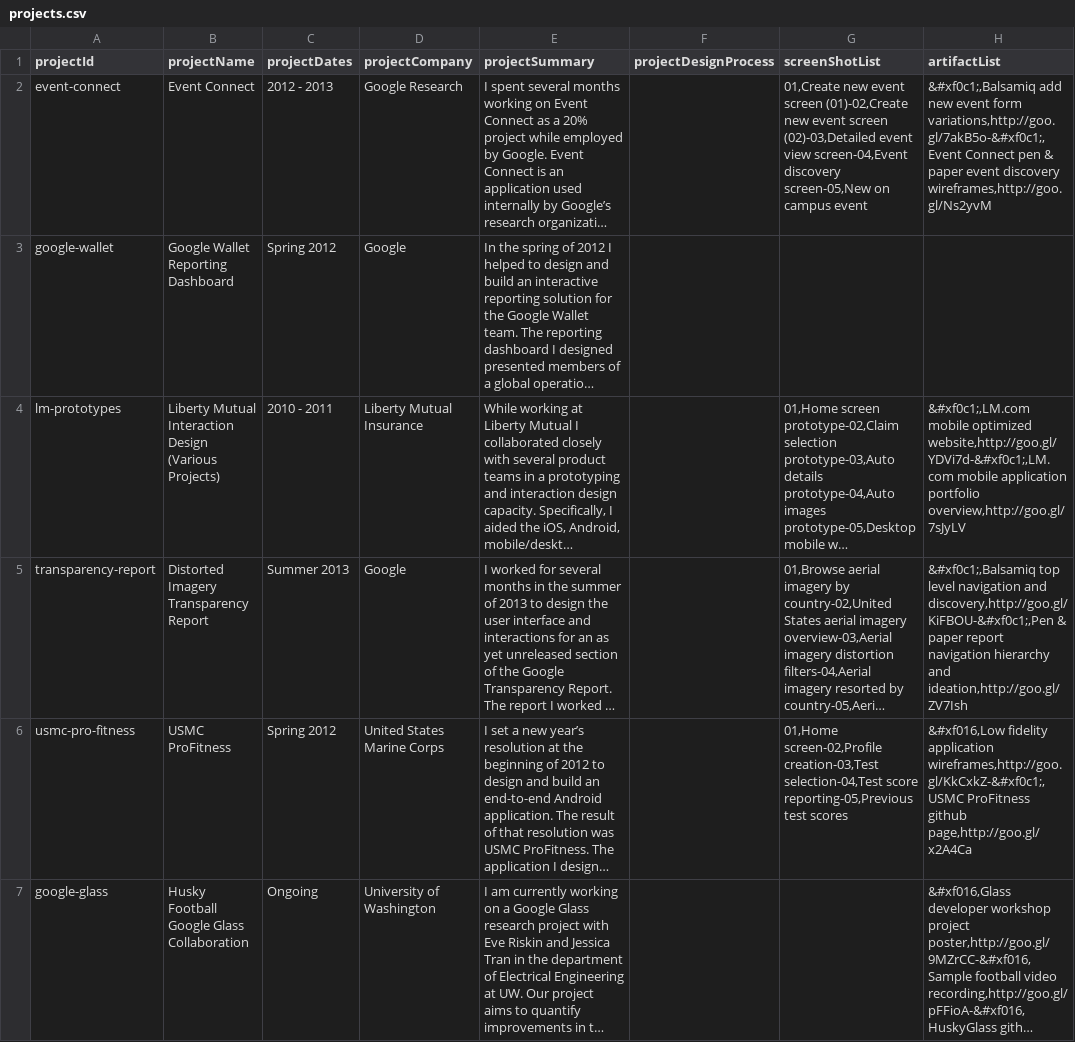
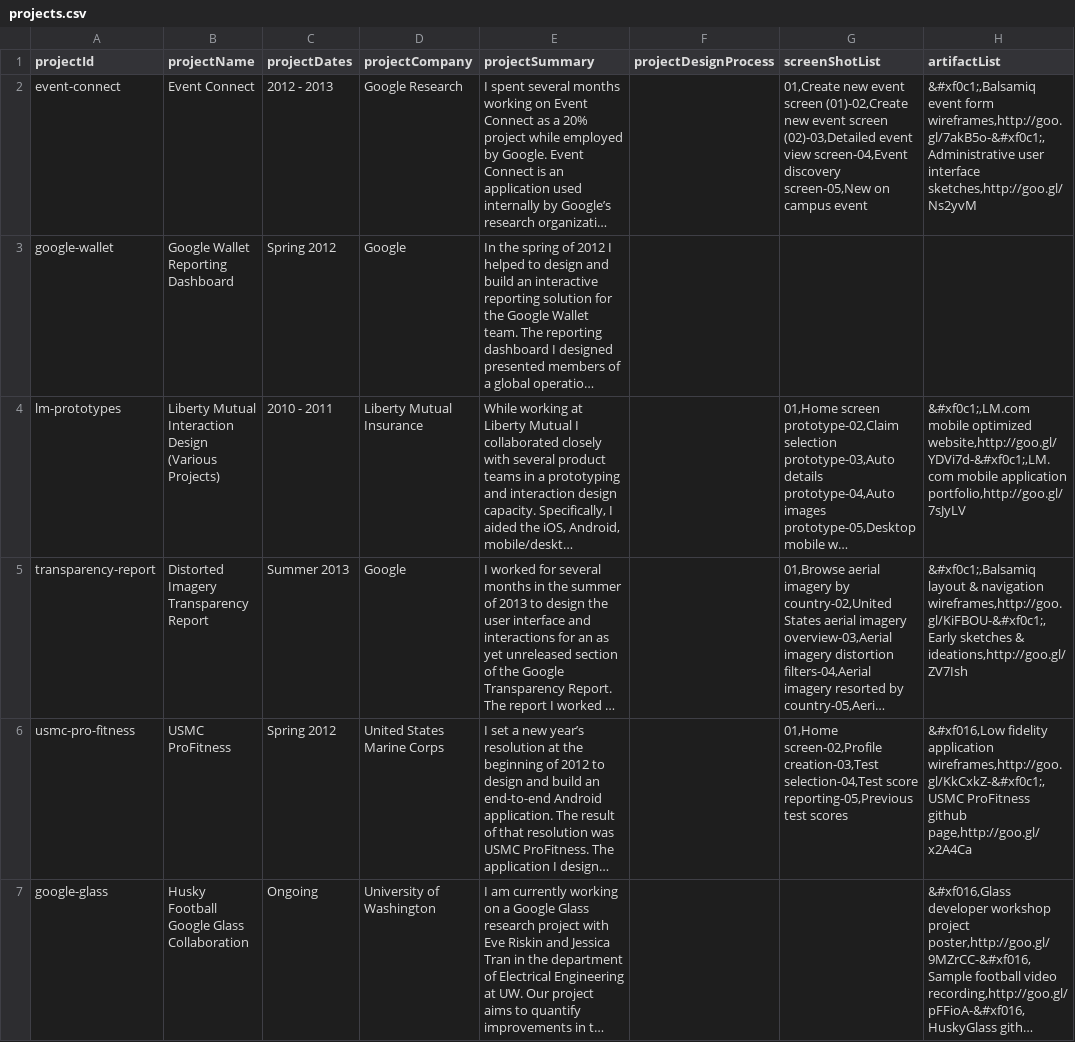
Before and after one commit to pdugan20/daily-doog-portfolio, a CSV file: resources/loader/projects.csv, drawn as a sheet; only a part is shown; long unchanged cells end in …; the diff covers the shown part only; the diff names each change by its address in the sheet, - before the commit and + after, or states it on an @@ line.

Commit message:
studio prototyping artifacts
artifacts associated with prototyping and additional inline css fixes

```diff
--- a/resources/loader/projects.csv
+++ b/resources/loader/projects.csv
-H2 (artifactList): &#xf0c1;,Balsamiq add new event form variations,http://goo.gl/7akB5o-&#xf0c1;,Event Connect pen & paper event discovery wireframes,http://goo.gl/Ns2yvM
+H2 (artifactList): &#xf0c1;,Balsamiq event form wireframes,http://goo.gl/7akB5o-&#xf0c1;,Administrative user interface sketches,http://goo.gl/Ns2yvM
-H4 (artifactList): …mobile application portfolio overview,http://goo.gl/7sJyLV
+H4 (artifactList): …mobile application portfolio,http://goo.gl/7sJyLV
-H5 (artifactList): &#xf0c1;,Balsamiq top level navigation and discovery,http://goo.gl/KiFBOU-&#xf0c1;,Pen & paper report navigation hierarchy and ideation,http://goo.gl/ZV7Ish
+H5 (artifactList): &#xf0c1;,Balsamiq layout & navigation wireframes,http://goo.gl/KiFBOU-&#xf0c1;,Early sketches & ideations,http://goo.gl/ZV7Ish
```
Also changed, not shown: 6 edited cells elsewhere in this file, 21 other files.
